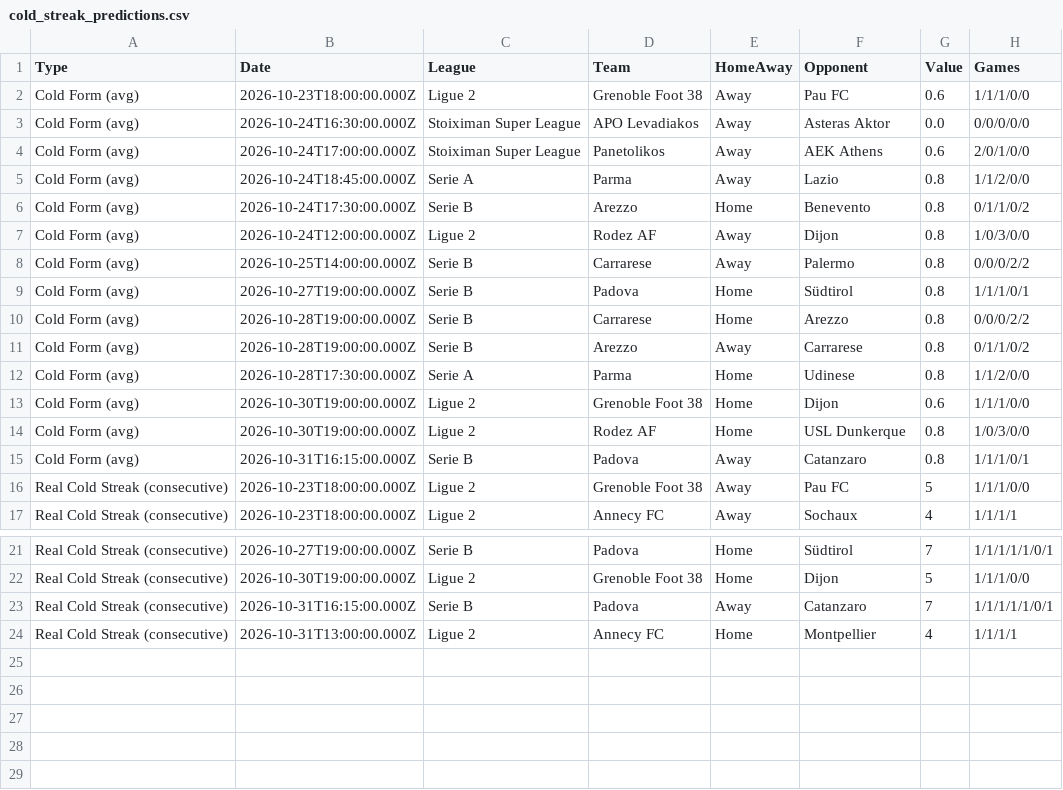
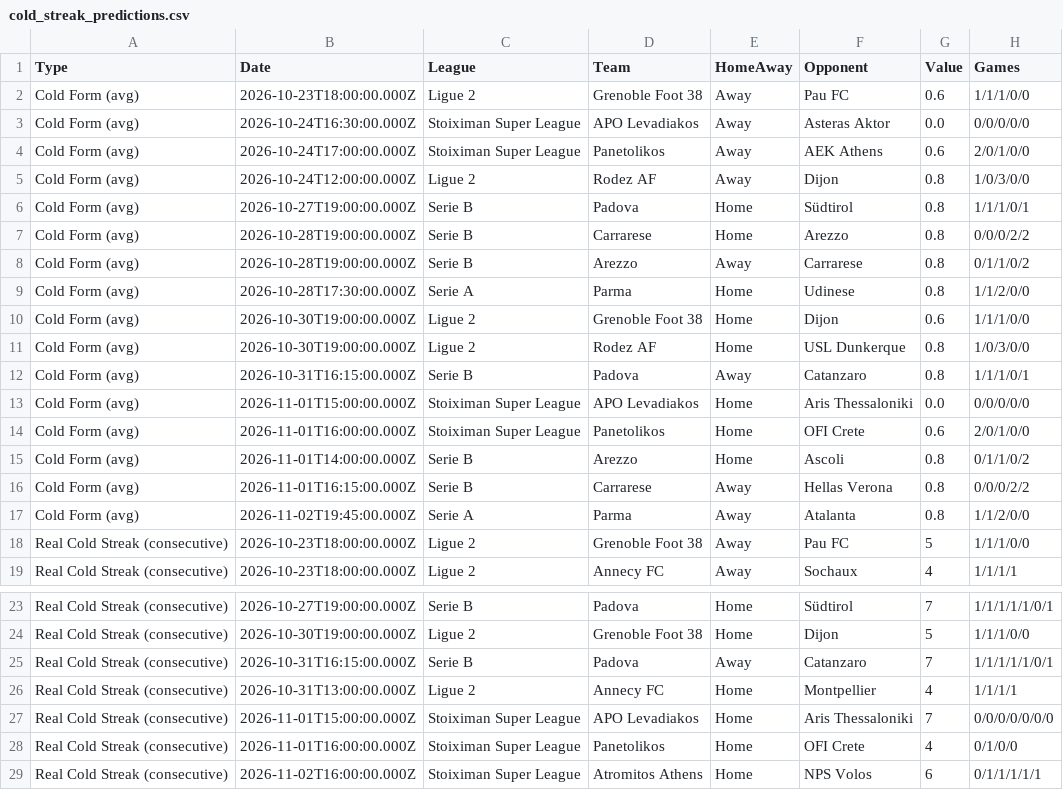
Before and after one commit to niibaboo/Under-Goals, a CSV file: docs/under-iq/scanners/cold_streak/cold_streak_predictions.csv, drawn as a sheet; only a part is shown, gaps mark what is left out.

```diff
--- a/docs/under-iq/scanners/cold_streak/cold_streak_predictions.csv
+++ b/docs/under-iq/scanners/cold_streak/cold_streak_predictions.csv
@@ -4,6 +4,3 @@ Cold Form (avg),2026-10-24T16:30:00.000Z,Stoiximan Super League,APO Levadiakos,A
 Cold Form (avg),2026-10-24T17:00:00.000Z,Stoiximan Super League,Panetolikos,Away,AEK Athens,0.6,2/0/1/0/0
-Cold Form (avg),2026-10-24T18:45:00.000Z,Serie A,Parma,Away,Lazio,0.8,1/1/2/0/0
-Cold Form (avg),2026-10-24T17:30:00.000Z,Serie B,Arezzo,Home,Benevento,0.8,0/1/1/0/2
 Cold Form (avg),2026-10-24T12:00:00.000Z,Ligue 2,Rodez AF,Away,Dijon,0.8,1/0/3/0/0
-Cold Form (avg),2026-10-25T14:00:00.000Z,Serie B,Carrarese,Away,Palermo,0.8,0/0/0/2/2
 Cold Form (avg),2026-10-27T19:00:00.000Z,Serie B,Padova,Home,Südtirol,0.8,1/1/1/0/1
@@ -15,2 +12,7 @@ Cold Form (avg),2026-10-30T19:00:00.000Z,Ligue 2,Rodez AF,Home,USL Dunkerque,0.8
 Cold Form (avg),2026-10-31T16:15:00.000Z,Serie B,Padova,Away,Catanzaro,0.8,1/1/1/0/1
+Cold Form (avg),2026-11-01T15:00:00.000Z,Stoiximan Super League,APO Levadiakos,Home,Aris Thessaloniki,0.0,0/0/0/0/0
+Cold Form (avg),2026-11-01T16:00:00.000Z,Stoiximan Super League,Panetolikos,Home,OFI Crete,0.6,2/0/1/0/0
+Cold Form (avg),2026-11-01T14:00:00.000Z,Serie B,Arezzo,Home,Ascoli,0.8,0/1/1/0/2
+Cold Form (avg),2026-11-01T16:15:00.000Z,Serie B,Carrarese,Away,Hellas Verona,0.8,0/0/0/2/2
+Cold Form (avg),2026-11-02T19:45:00.000Z,Serie A,Parma,Away,Atalanta,0.8,1/1/2/0/0
 Real Cold Streak (consecutive),2026-10-23T18:00:00.000Z,Ligue 2,Grenoble Foot 38,Away,Pau FC,5,1/1/1/0/0
@@ -24 +26,4 @@ Real Cold Streak (consecutive),2026-10-31T16:15:00.000Z,Serie B,Padova,Away,Cata
 Real Cold Streak (consecutive),2026-10-31T13:00:00.000Z,Ligue 2,Annecy FC,Home,Montpellier,4,1/1/1/1
+Real Cold Streak (consecutive),2026-11-01T15:00:00.000Z,Stoiximan Super League,APO Levadiakos,Home,Aris Thessaloniki,7,0/0/0/0/0/0/0
+Real Cold Streak (consecutive),2026-11-01T16:00:00.000Z,Stoiximan Super League,Panetolikos,Home,OFI Crete,4,0/1/0/0
+Real Cold Streak (consecutive),2026-11-02T16:00:00.000Z,Stoiximan Super League,Atromitos Athens,Home,NPS Volos,6,0/1/1/1/1/1
```
Also changed, not shown: docs/under-iq/scanners/team_under15/team_under15_predictions.csv, docs/under-iq/scanners/team_under25/team_under25_predictions.csv, 31 other files.
